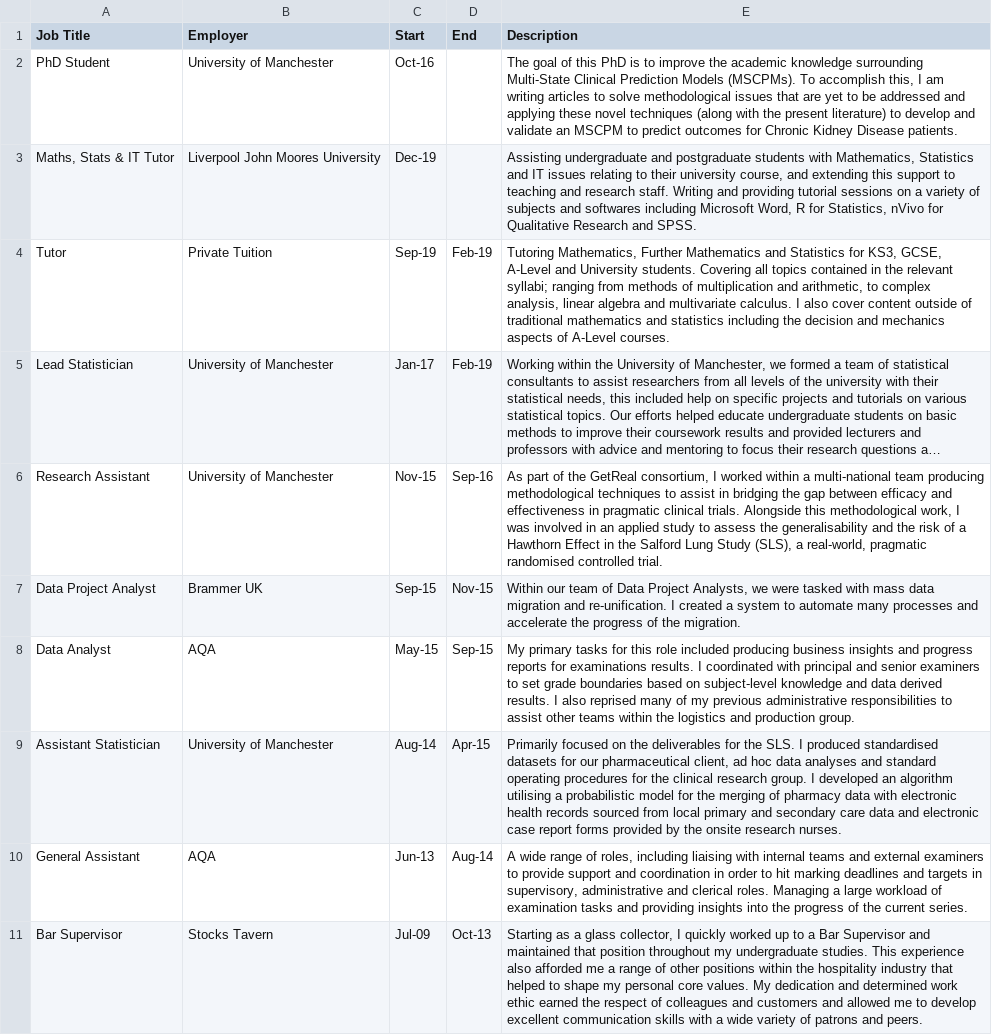
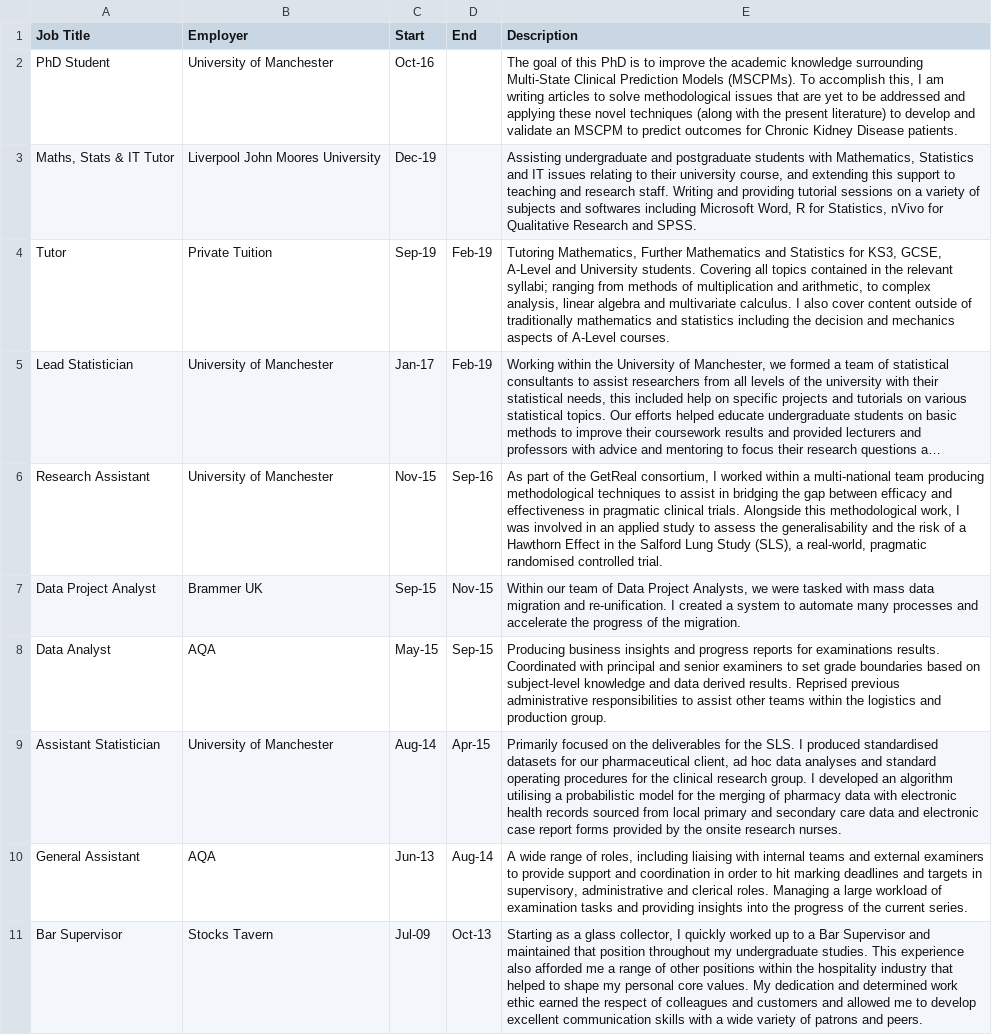
Before and after one commit to MyKo101/CV, a CSV file: data/Experience.csv, drawn as a sheet; long unchanged cells end in …; the diff names each change by its address in the sheet, - before the commit and + after, or states it on an @@ line.

```diff
--- a/data/Experience.csv
+++ b/data/Experience.csv
-E4 (Description): …outside of traditional mathematics and…
+E4 (Description): …outside of traditionally mathematics and…
-E8 (Description): My primary tasks for this role included producing business insights and progress reports for examinations results. I coordinated with principal and senior examiners to set grade boundaries based on subject-level knowledge and data derived results. I also reprised many of my previous administrative…
+E8 (Description): Producing business insights and progress reports for examinations results. Coordinated with principal and senior examiners to set grade boundaries based on subject-level knowledge and data derived results. Reprised previous administrative…
```
Also changed, not shown: 12 other files.
